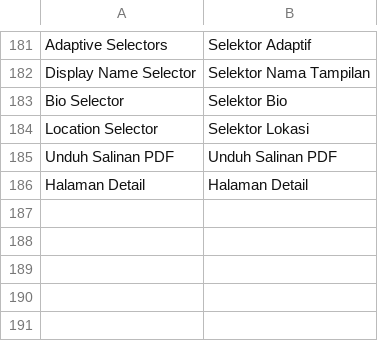
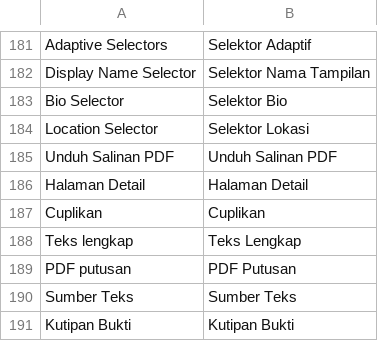
Before and after one commit to faizrizky/hris, a CSV file: docker/apps/hris_ats/hris_ats/translations/id.csv, drawn as a sheet; only a part is shown, gaps mark what is left out.

Commit message:
FEAT: perbaikan akurasi data background check dan selektor adaptif Fase 5

```diff
--- a/docker/apps/hris_ats/hris_ats/translations/id.csv
+++ b/docker/apps/hris_ats/hris_ats/translations/id.csv
@@ -186 +186,6 @@
 "Halaman Detail","Halaman Detail",""
+"Cuplikan","Cuplikan",""
+"Teks lengkap","Teks Lengkap",""
+"PDF putusan","PDF Putusan",""
+"Sumber Teks","Sumber Teks",""
+"Kutipan Bukti","Kutipan Bukti",""
```
Also changed, not shown: 11 other files.
